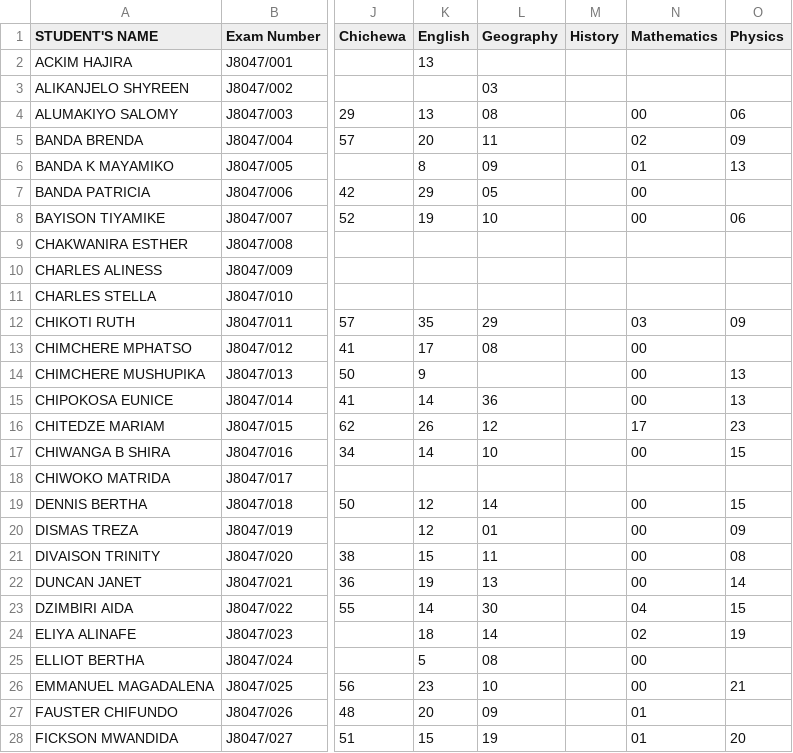
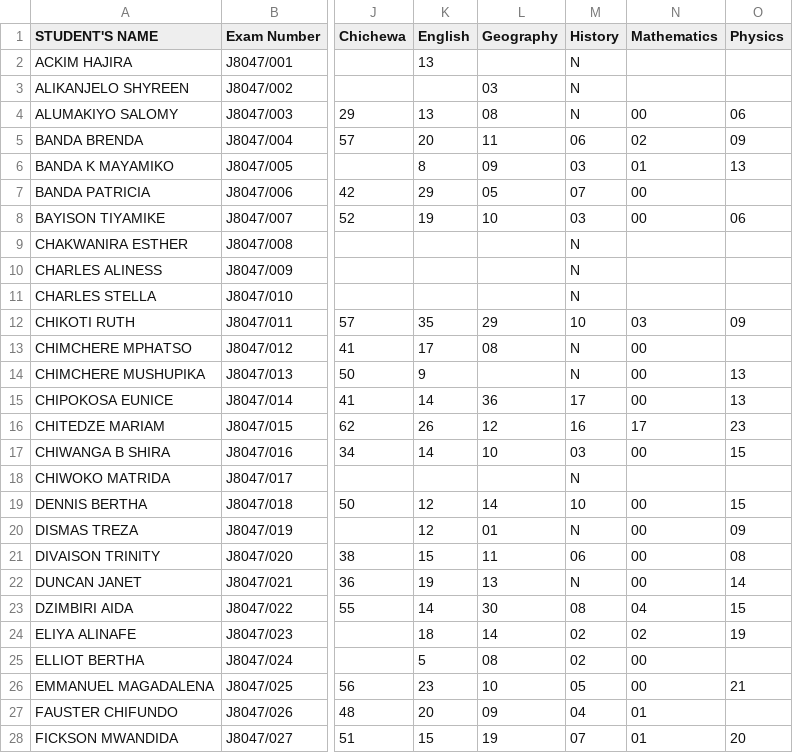
Before and after one commit to magawass/m1, a CSV file: form2.csv, drawn as a sheet; only a part is shown, gaps mark what is left out; the diff covers the shown part only; the diff names each change by its address in the sheet, - before the commit and + after, or states it on an @@ line.

Commit message:
Update: form2 - History (04/05/2026, 10:08:32)

```diff
--- a/form2.csv
+++ b/form2.csv
-M2:M4 (History): (empty)
+M2:M4 (History): N
-M5 (History): (empty)
+M5 (History): 06
-M6 (History): (empty)
+M6 (History): 03
-M7 (History): (empty)
+M7 (History): 07
-M8 (History): (empty)
+M8 (History): 03
-M9:M11 (History): (empty)
+M9:M11 (History): N
-M12 (History): (empty)
+M12 (History): 10
-M13:M14 (History): (empty)
+M13:M14 (History): N
-M15 (History): (empty)
+M15 (History): 17
-M16 (History): (empty)
+M16 (History): 16
-M17 (History): (empty)
+M17 (History): 03
-M18 (History): (empty)
+M18 (History): N
-M19 (History): (empty)
+M19 (History): 10
-M20 (History): (empty)
+M20 (History): N
-M21 (History): (empty)
+M21 (History): 06
-M22 (History): (empty)
+M22 (History): N
-M23 (History): (empty)
+M23 (History): 08
-M24:M25 (History): (empty)
+M24:M25 (History): 02
-M26 (History): (empty)
+M26 (History): 05
-M27 (History): (empty)
+M27 (History): 04
-M28 (History): (empty)
+M28 (History): 07
```
Also changed, not shown: 96 edited cells elsewhere in this file.
